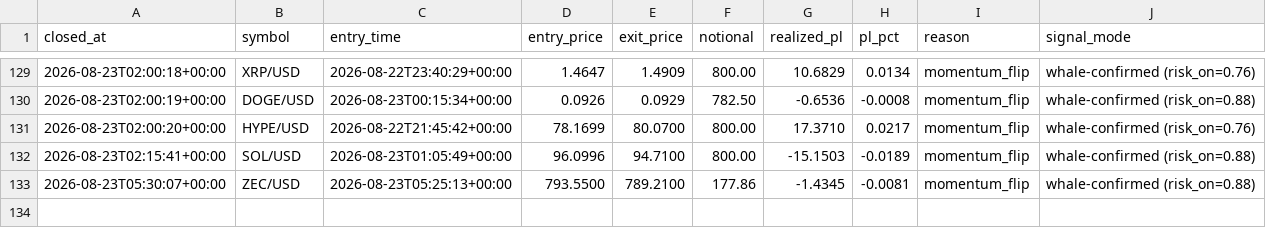
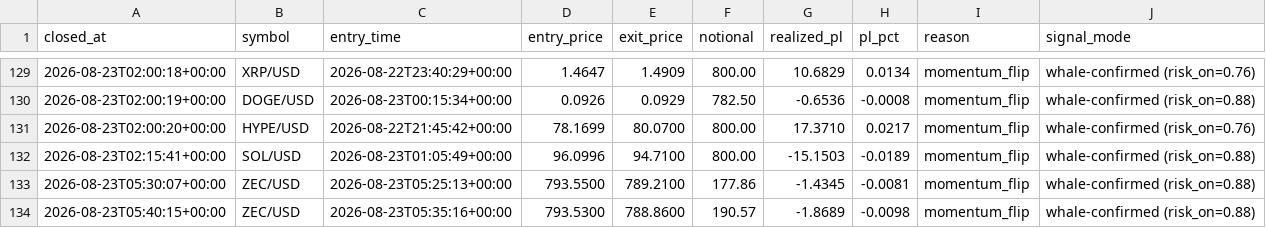
Before and after one commit to robertpainter144-lab/-333-333-333-, a CSV file: crypto_sleeve/state/closed_trades.csv, drawn as a sheet; only a part is shown, gaps mark what is left out; the diff names each change by its address in the sheet, - before the commit and + after, or states it on an @@ line.

```diff
--- a/crypto_sleeve/state/closed_trades.csv
+++ b/crypto_sleeve/state/closed_trades.csv
+row 134: 2026-08-23T05:40:15+00:00 | ZEC/USD | 2026-08-23T05:35:16+00:00 | 793.5300 | 788.8600 | 190.57 | -1.8689 | -0.0098 | momentum_flip | whale-confirmed (risk_on=0.88)
```
Also changed, not shown: crypto_sleeve/state/equity.csv, crypto_sleeve/state/equity_fine.csv, 3 other files.
